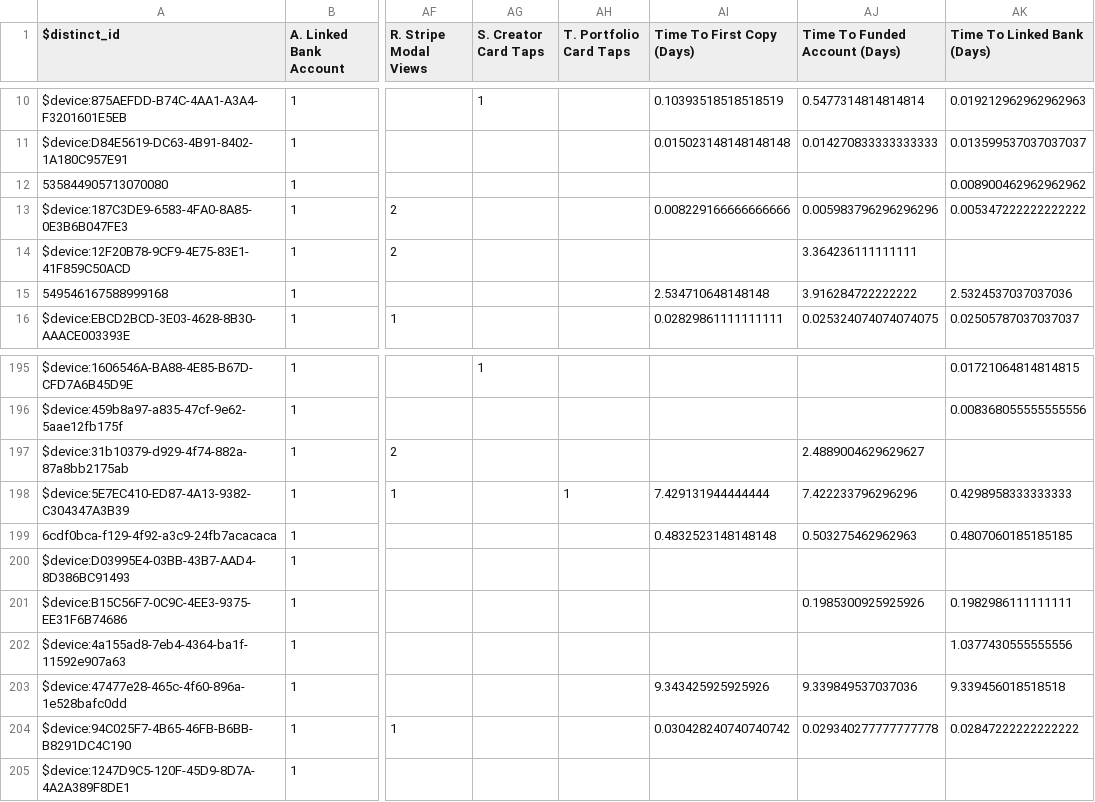
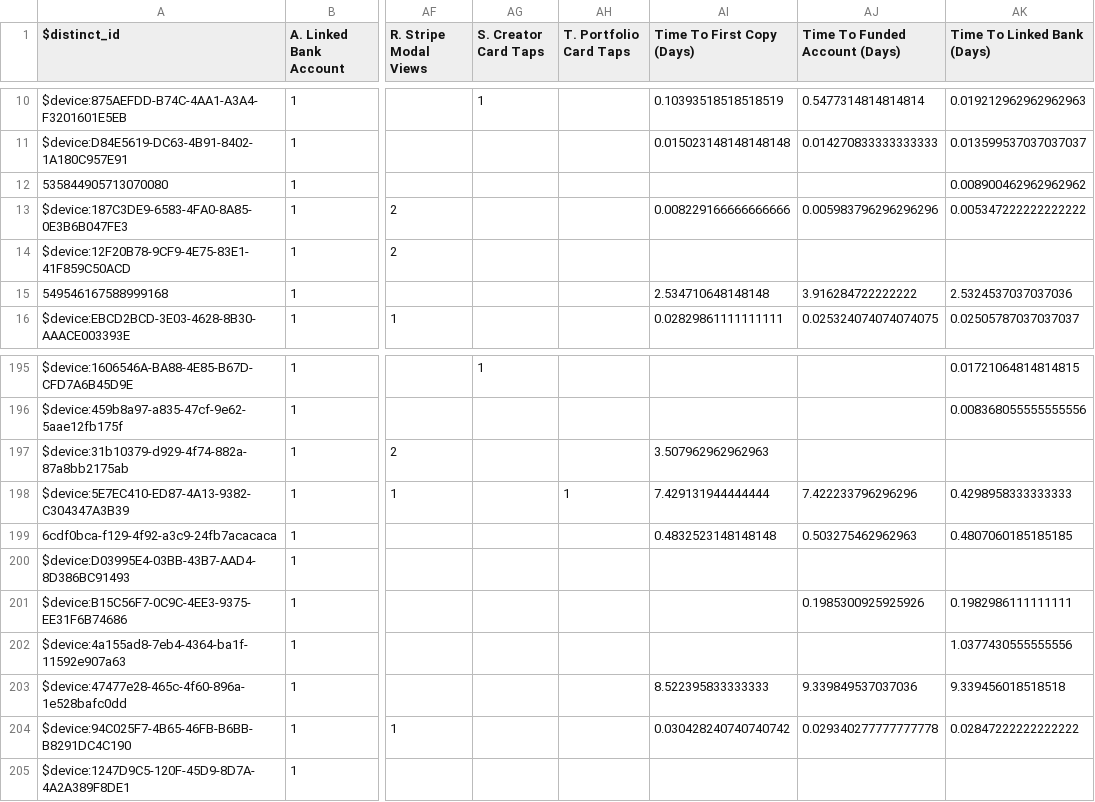
Before and after one commit to zackbabin/dub_analysis_tool, a CSV file: data/Main_Analysis_File.csv, drawn as a sheet; only a part is shown, gaps mark what is left out; the diff names each change by its address in the sheet, - before the commit and + after, or states it on an @@ line.

```diff
--- a/data/Main_Analysis_File.csv
+++ b/data/Main_Analysis_File.csv
-AJ14 (Time To Funded Account (Days)): 3.364236111111111
+AJ14 (Time To Funded Account (Days)): (empty)
-AI197 (Time To First Copy (Days)): (empty)
+AI197 (Time To First Copy (Days)): 3.507962962962963
-AJ197 (Time To Funded Account (Days)): 2.4889004629629627
+AJ197 (Time To Funded Account (Days)): (empty)
-AI203 (Time To First Copy (Days)): 9.343425925925926
+AI203 (Time To First Copy (Days)): 8.522395833333333
```
Also changed, not shown: data/2_time_to_first_copy.csv, data/3_time_to_funded_account.csv, 1 other file.
